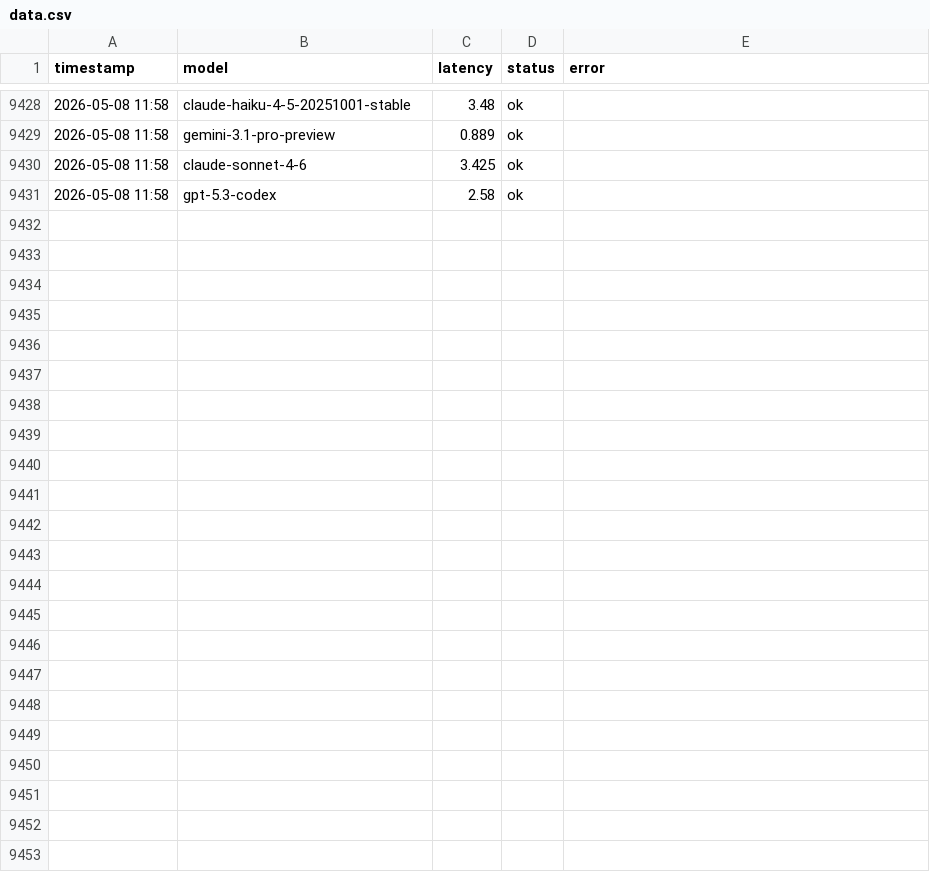
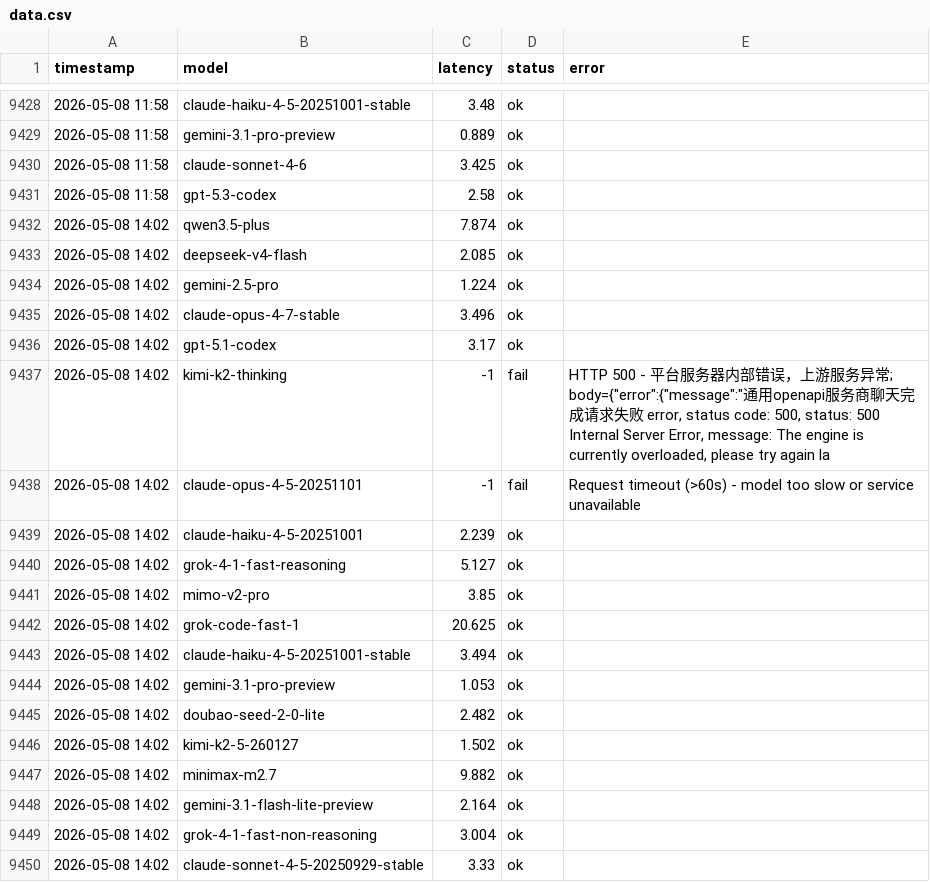
Before and after one commit to rongyinger/api-checker, a CSV file: docs/data.csv, drawn as a sheet; only a part is shown, gaps mark what is left out; the diff covers the shown part only; the diff names each change by its address in the sheet, - before the commit and + after, or states it on an @@ line.

```diff
--- a/docs/data.csv
+++ b/docs/data.csv
+row 9432: 2026-05-08 14:02 | qwen3.5-plus | 7.874 | ok
+row 9433: 2026-05-08 14:02 | deepseek-v4-flash | 2.085 | ok
+row 9434: 2026-05-08 14:02 | gemini-2.5-pro | 1.224 | ok
+row 9435: 2026-05-08 14:02 | claude-opus-4-7-stable | 3.496 | ok
+row 9436: 2026-05-08 14:02 | gpt-5.1-codex | 3.17 | ok
+row 9437: 2026-05-08 14:02 | kimi-k2-thinking | -1 | fail | HTTP 500 - 平台服务器内部错误，上游服务异常; body={"error":{"message":"通用openapi服务商聊天完成请求失败 error, status code: 500, status: 500 Internal Server Error, message: The engine is currently overloaded, please try again la
+row 9438: 2026-05-08 14:02 | claude-opus-4-5-20251101 | -1 | fail | Request timeout (>60s) - model too slow or service unavailable
+row 9439: 2026-05-08 14:02 | claude-haiku-4-5-20251001 | 2.239 | ok
+row 9440: 2026-05-08 14:02 | grok-4-1-fast-reasoning | 5.127 | ok
+row 9441: 2026-05-08 14:02 | mimo-v2-pro | 3.85 | ok
+row 9442: 2026-05-08 14:02 | grok-code-fast-1 | 20.625 | ok
+row 9443: 2026-05-08 14:02 | claude-haiku-4-5-20251001-stable | 3.494 | ok
+row 9444: 2026-05-08 14:02 | gemini-3.1-pro-preview | 1.053 | ok
+row 9445: 2026-05-08 14:02 | doubao-seed-2-0-lite | 2.482 | ok
+row 9446: 2026-05-08 14:02 | kimi-k2-5-260127 | 1.502 | ok
+row 9447: 2026-05-08 14:02 | minimax-m2.7 | 9.882 | ok
+row 9448: 2026-05-08 14:02 | gemini-3.1-flash-lite-preview | 2.164 | ok
+row 9449: 2026-05-08 14:02 | grok-4-1-fast-non-reasoning | 3.004 | ok
+row 9450: 2026-05-08 14:02 | claude-sonnet-4-5-20250929-stable | 3.33 | ok
```
Also changed, not shown: 27 added rows elsewhere in this file.
